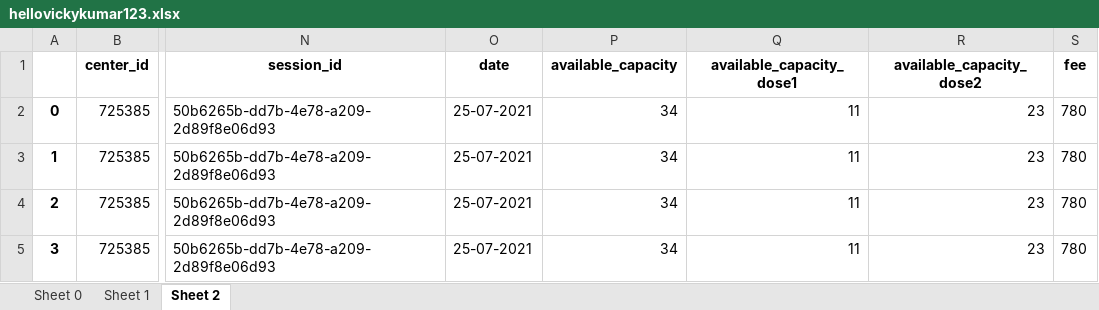
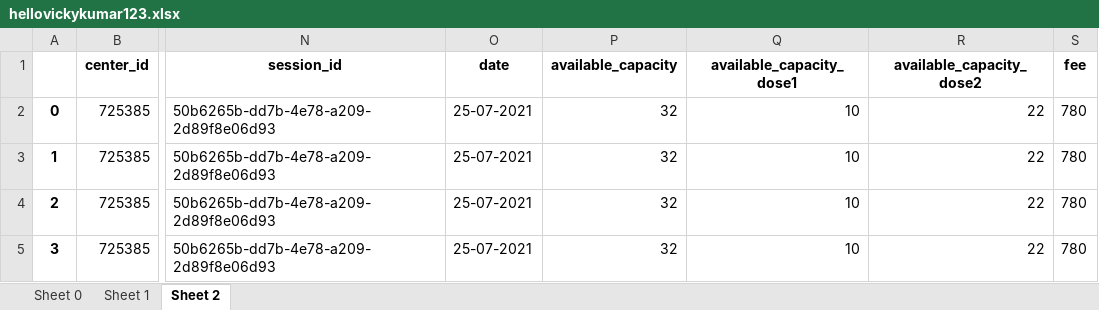
Before and after one commit to imvickykumar999/imvickykumar999, an Excel workbook: hellovickykumar123.xlsx, sheet Sheet 2, drawn as a sheet; only a part is shown, gaps mark what is left out; values as stored, in another font and other column widths than the file's, no borders; the diff names each change by its address in the sheet, - before the commit and + after, or states it on an @@ line.

```diff
--- a/hellovickykumar123.xlsx (sheet Sheet 2)
+++ b/hellovickykumar123.xlsx (sheet Sheet 2)
-P2:P5 (available_capacity): 34
+P2:P5 (available_capacity): 32
-Q2:Q5 (available_capacity_dose1): 11
+Q2:Q5 (available_capacity_dose1): 10
-R2:R5 (available_capacity_dose2): 23
+R2:R5 (available_capacity_dose2): 22
```
Also changed, not shown: sheet Sheet 1, 2 other files.
